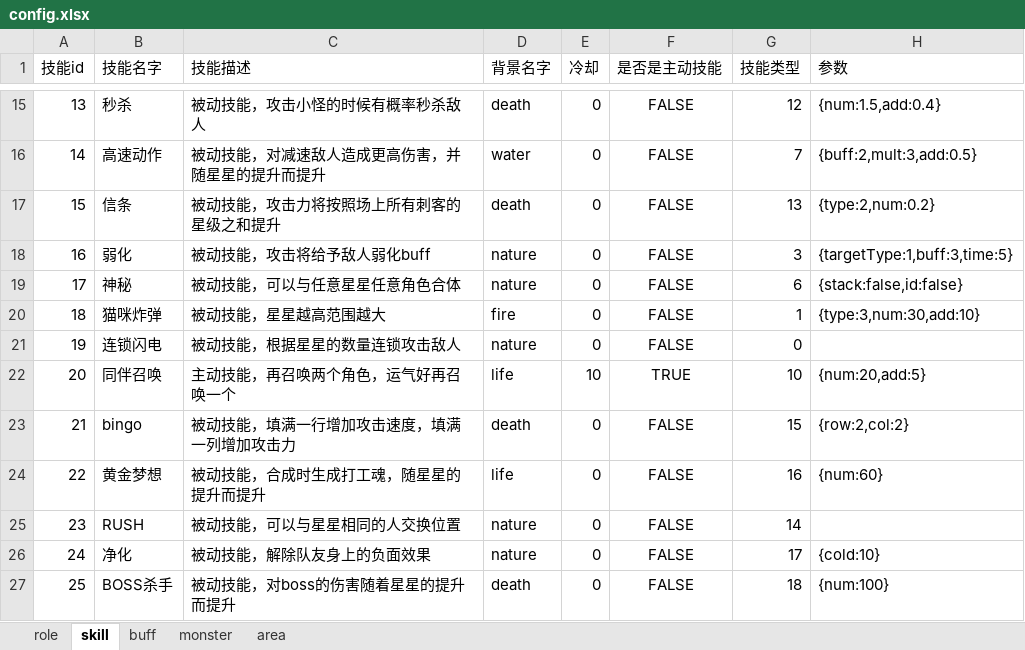
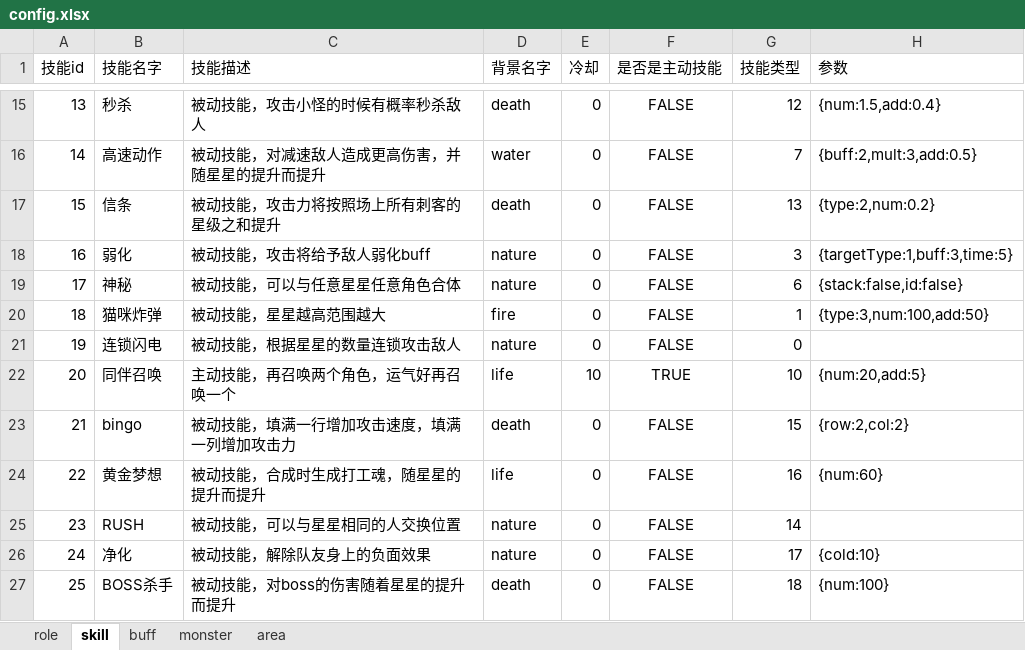
Before and after one commit to youyou233/workman, an Excel workbook: other/config.xlsx, sheet skill, drawn as a sheet; only a part is shown, gaps mark what is left out; values as stored, in another font and other column widths than the file's, no borders; the diff names each change by its address in the sheet, - before the commit and + after, or states it on an @@ line.

```diff
--- a/other/config.xlsx (sheet skill)
+++ b/other/config.xlsx (sheet skill)
-H20 (参数): {type:3,num:30,add:10}
+H20 (参数): {type:3,num:100,add:50}
```
Also changed, not shown: sheet role, 58 other files.
